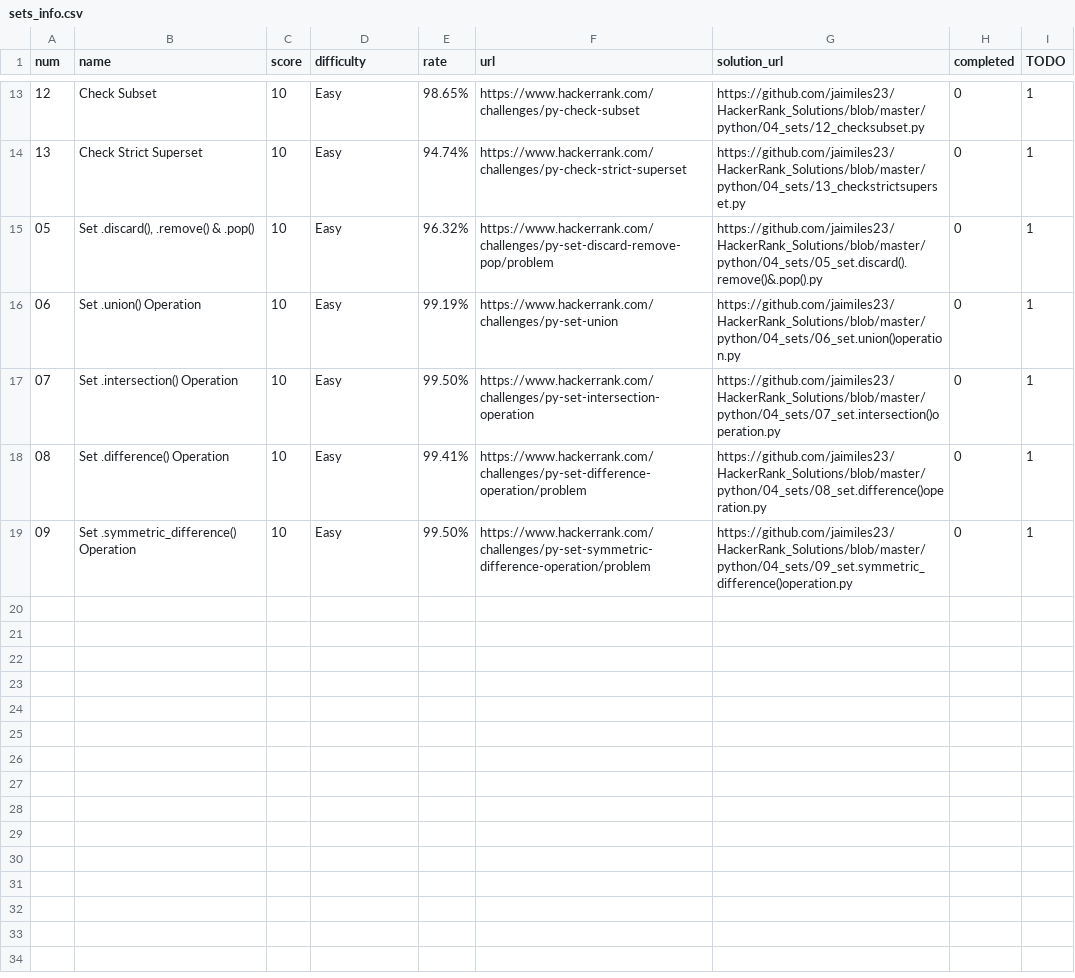
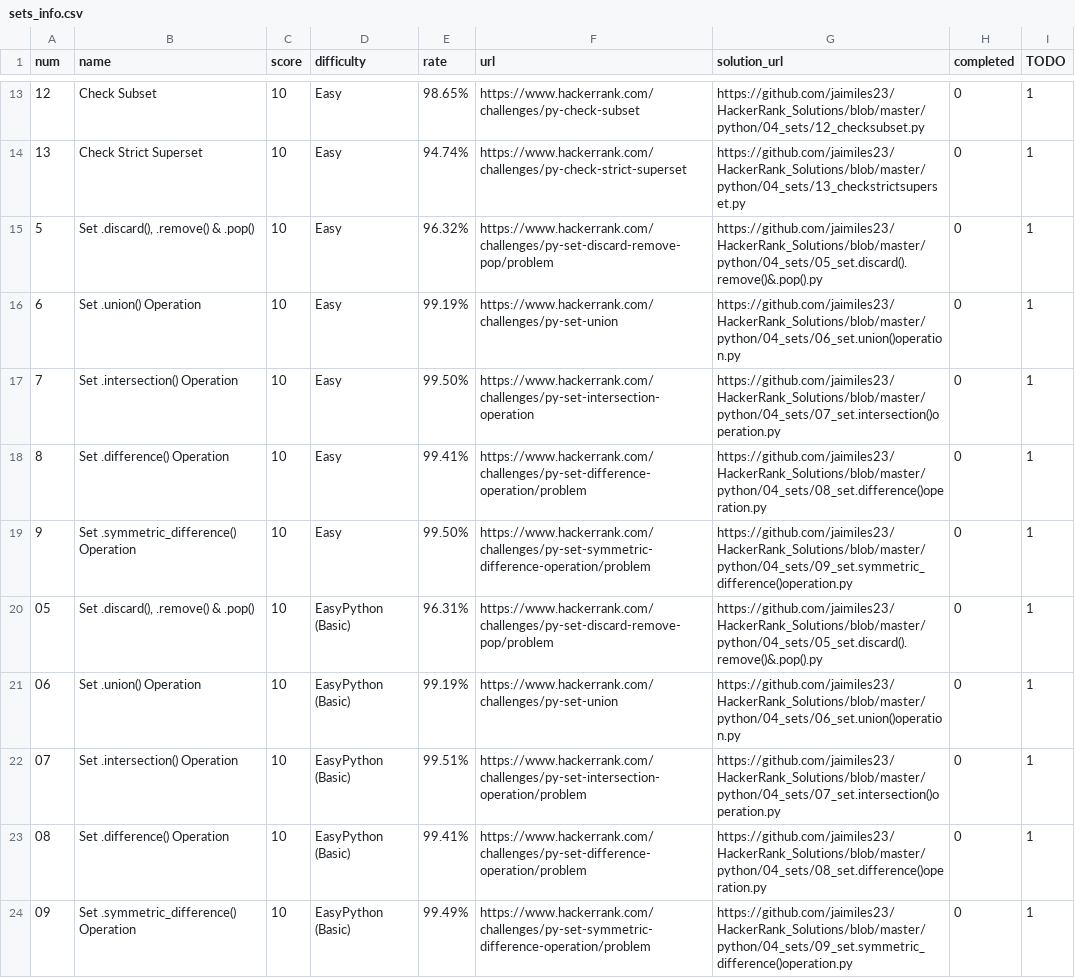
Before and after one commit to jaimiles23/HackerRank_Solutions, a CSV file: python/04_sets/sets_info.csv, drawn as a sheet; only a part is shown, gaps mark what is left out.

```diff
--- a/python/04_sets/sets_info.csv
+++ b/python/04_sets/sets_info.csv
@@ -14,6 +14,11 @@ num,name,score,difficulty,rate,url,solution_url,completed,TODO
 13,Check Strict Superset,10,Easy,94.74%,https://www.hackerrank.com/challenges/py-check-strict-superset,https://github.com/jaimiles23/HackerRank_Solutions/blob/master/python/04_sets/13_checkstrictsuperset.py,0,1
-05,"Set .discard(), .remove() & .pop()",10,Easy,96.32%,https://www.hackerrank.com/challenges/py-set-discard-remove-pop/problem,https://github.com/jaimiles23/HackerRank_Solutions/blob/master/python/04_sets/05_set.discard().remove()&.pop().py,0,1
-06,Set .union() Operation,10,Easy,99.19%,https://www.hackerrank.com/challenges/py-set-union,https://github.com/jaimiles23/HackerRank_Solutions/blob/master/python/04_sets/06_set.union()operation.py,0,1
-07,Set .intersection() Operation,10,Easy,99.50%,https://www.hackerrank.com/challenges/py-set-intersection-operation,https://github.com/jaimiles23/HackerRank_Solutions/blob/master/python/04_sets/07_set.intersection()operation.py,0,1
-08,Set .difference() Operation,10,Easy,99.41%,https://www.hackerrank.com/challenges/py-set-difference-operation/problem,https://github.com/jaimiles23/HackerRank_Solutions/blob/master/python/04_sets/08_set.difference()operation.py,0,1
-09,Set .symmetric_difference() Operation,10,Easy,99.50%,https://www.hackerrank.com/challenges/py-set-symmetric-difference-operation/problem,https://github.com/jaimiles23/HackerRank_Solutions/blob/master/python/04_sets/09_set.symmetric_difference()operation.py,0,1
+5,"Set .discard(), .remove() & .pop()",10,Easy,96.32%,https://www.hackerrank.com/challenges/py-set-discard-remove-pop/problem,https://github.com/jaimiles23/HackerRank_Solutions/blob/master/python/04_sets/05_set.discard().remove()&.pop().py,0,1
+6,Set .union() Operation,10,Easy,99.19%,https://www.hackerrank.com/challenges/py-set-union,https://github.com/jaimiles23/HackerRank_Solutions/blob/master/python/04_sets/06_set.union()operation.py,0,1
+7,Set .intersection() Operation,10,Easy,99.50%,https://www.hackerrank.com/challenges/py-set-intersection-operation,https://github.com/jaimiles23/HackerRank_Solutions/blob/master/python/04_sets/07_set.intersection()operation.py,0,1
+8,Set .difference() Operation,10,Easy,99.41%,https://www.hackerrank.com/challenges/py-set-difference-operation/problem,https://github.com/jaimiles23/HackerRank_Solutions/blob/master/python/04_sets/08_set.difference()operation.py,0,1
+9,Set .symmetric_difference() Operation,10,Easy,99.50%,https://www.hackerrank.com/challenges/py-set-symmetric-difference-operation/problem,https://github.com/jaimiles23/HackerRank_Solutions/blob/master/python/04_sets/09_set.symmetric_difference()operation.py,0,1
+05,"Set .discard(), .remove() & .pop()",10,EasyPython (Basic),96.31%,https://www.hackerrank.com/challenges/py-set-discard-remove-pop/problem,https://github.com/jaimiles23/HackerRank_Solutions/blob/master/python/04_sets/05_set.discard().remove()&.pop().py,0,1
+06,Set .union() Operation,10,EasyPython (Basic),99.19%,https://www.hackerrank.com/challenges/py-set-union,https://github.com/jaimiles23/HackerRank_Solutions/blob/master/python/04_sets/06_set.union()operation.py,0,1
+07,Set .intersection() Operation,10,EasyPython (Basic),99.51%,https://www.hackerrank.com/challenges/py-set-intersection-operation/problem,https://github.com/jaimiles23/HackerRank_Solutions/blob/master/python/04_sets/07_set.intersection()operation.py,0,1
+08,Set .difference() Operation,10,EasyPython (Basic),99.41%,https://www.hackerrank.com/challenges/py-set-difference-operation/problem,https://github.com/jaimiles23/HackerRank_Solutions/blob/master/python/04_sets/08_set.difference()operation.py,0,1
+09,Set .symmetric_difference() Operation,10,EasyPython (Basic),99.49%,https://www.hackerrank.com/challenges/py-set-symmetric-difference-operation/problem,https://github.com/jaimiles23/HackerRank_Solutions/blob/master/python/04_sets/09_set.symmetric_difference()operation.py,0,1
```
Also changed, not shown: databases/3_olap/olap_info.csv, python/13_regex_and_parsing/regex_and_parsing_info.csv, 4 other files.
